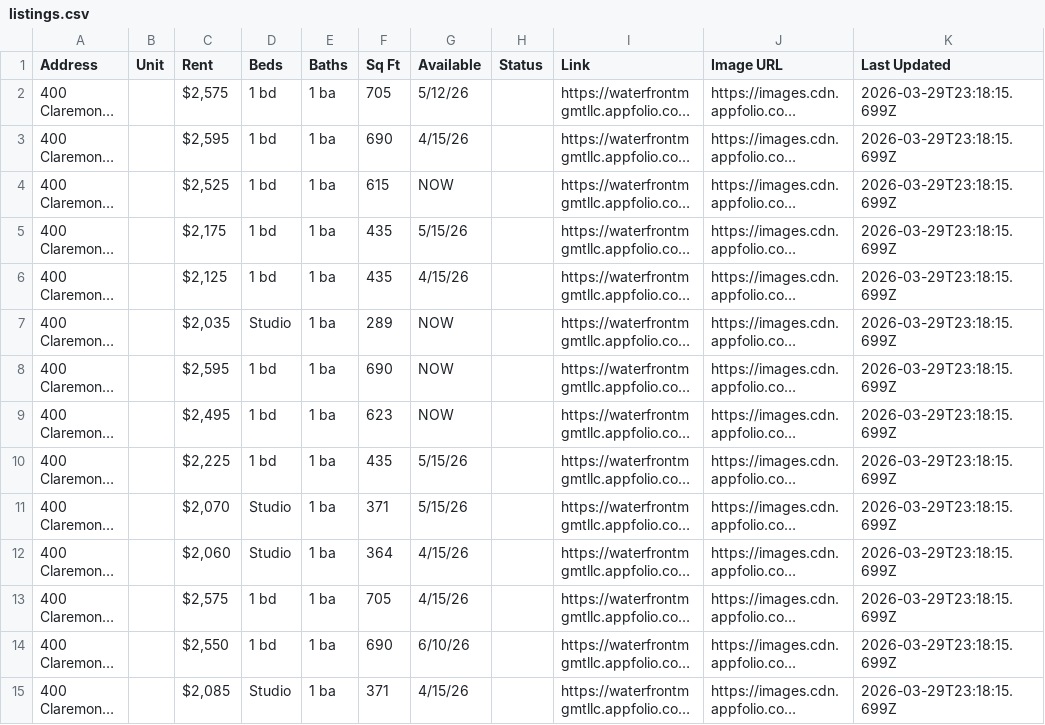
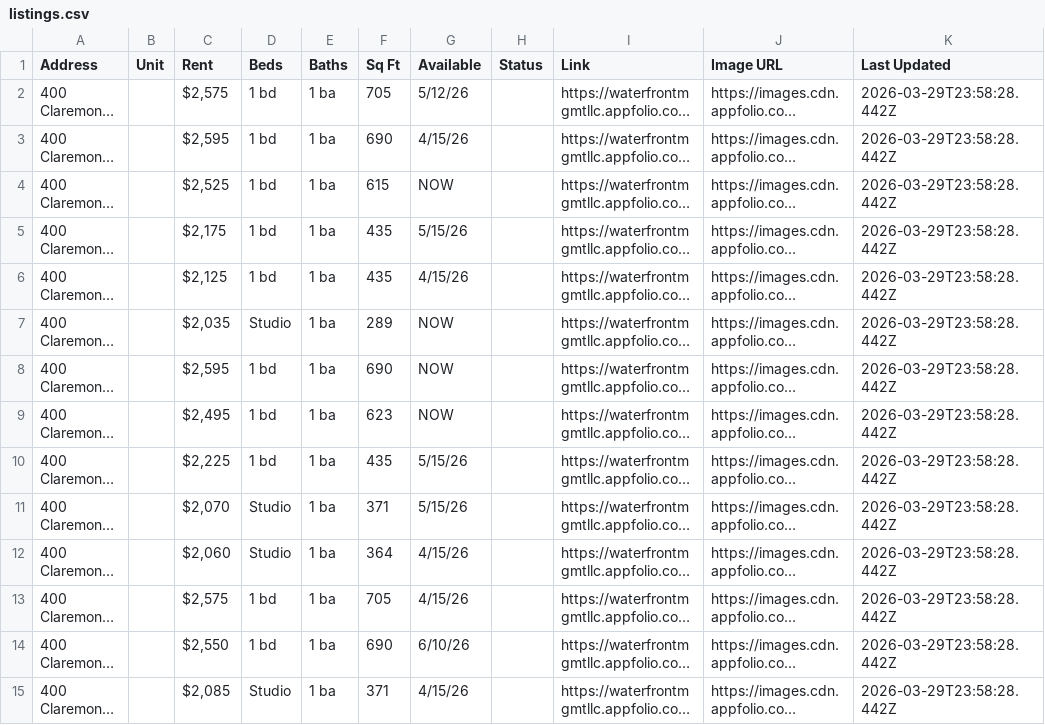
Before and after one commit to ByBrightStudios/waterfront-appfolio-scraper, a CSV file: listings.csv, drawn as a sheet; long unchanged cells end in …; the diff names each change by its address in the sheet, - before the commit and + after, or states it on an @@ line.

```diff
--- a/listings.csv
+++ b/listings.csv
-K2:K15 (Last Updated): 2026-03-29T23:18:15.699Z
+K2:K15 (Last Updated): 2026-03-29T23:58:28.442Z
```
